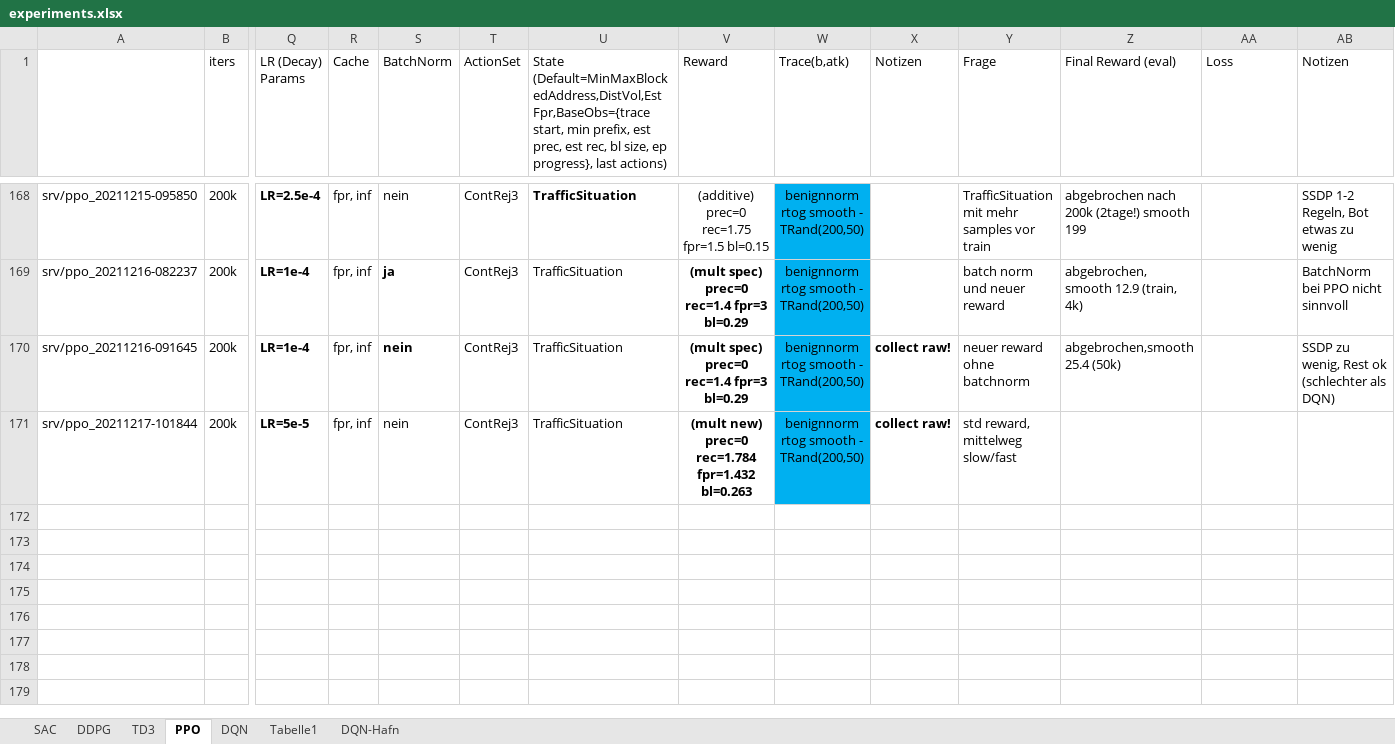
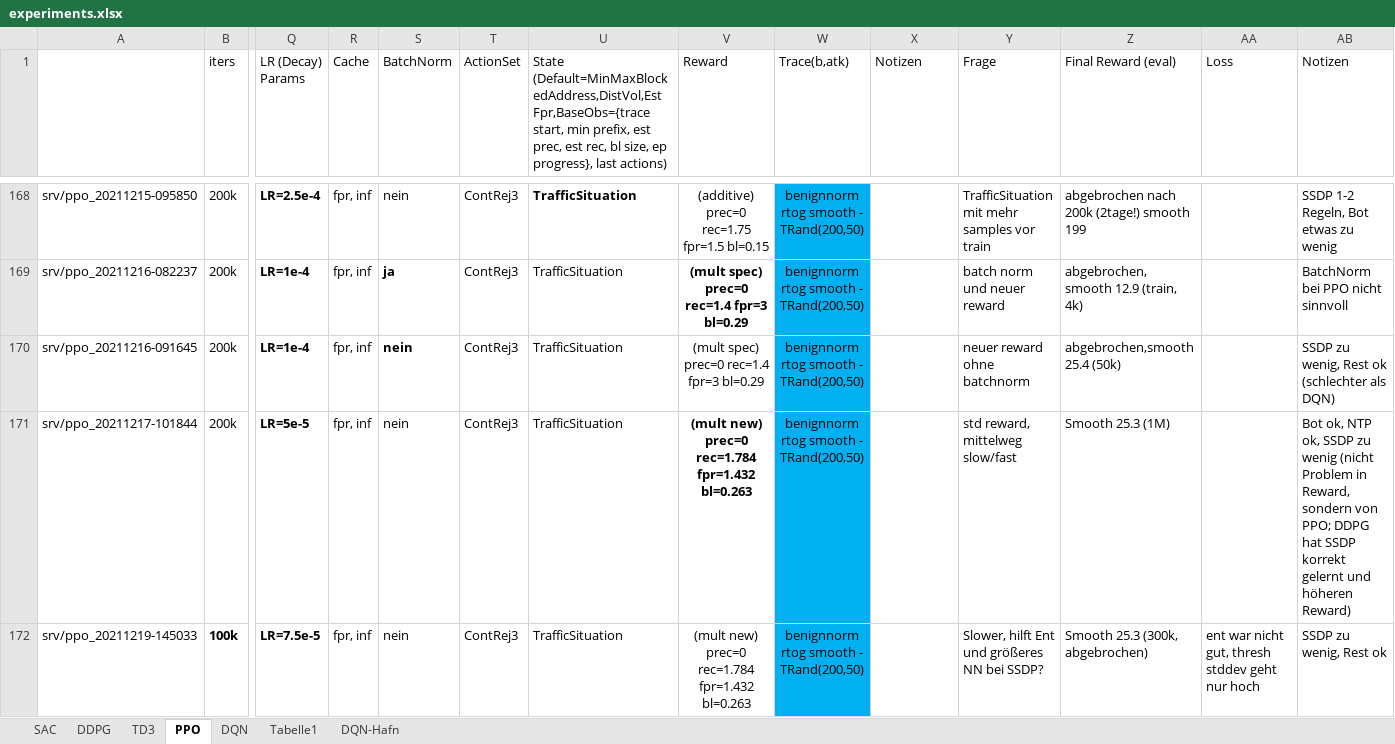
Before and after one commit to malluce/rl-ddos, an Excel workbook: experiments.xlsx, sheet PPO, drawn as a sheet; only a part is shown, gaps mark what is left out; values as stored, in another font and other column widths than the file's, no borders; conditional formats not drawn; rows hold the shown columns only; the diff covers the shown part only; the diff names each change by its address in the sheet, - before the commit and + after, or states it on an @@ line.

```diff
--- a/experiments.xlsx (sheet PPO)
+++ b/experiments.xlsx (sheet PPO)
-V170 bold: on
+V170 bold: off
-X170:X171 (Notizen): collect raw!
+X170:X171 (Notizen): (empty)
-Z171 (Final Reward (eval)): (empty)
+Z171 (Final Reward (eval)): Smooth 25.3 (1M)
-AB171 (Notizen): (empty)
+AB171 (Notizen): Bot ok, NTP ok, SSDP zu wenig (nicht Problem in Reward, sondern von PPO; DDPG hat SSDP korrekt gelernt und höheren Reward)
+row 172: srv/ppo_20211219-145033 | 100k | LR=7.5e-5 | fpr, inf | nein | ContRej3 | TrafficSituation | (mult new) prec=0 rec=1.784 fpr=1.432 bl=0.263 | benignnorm rtog smooth - TRand(200,50) |  | Slower, hilft Ent und größeres NN bei SSDP? | Smooth 25.3 (300k, abgebrochen) | ent war nicht gut, thresh stddev geht nur hoch | SSDP zu wenig, Rest ok
```
Also changed, not shown: 3 added rows and cell formats elsewhere in this sheet, sheet DDPG, sheet DQN, 7 other files.
